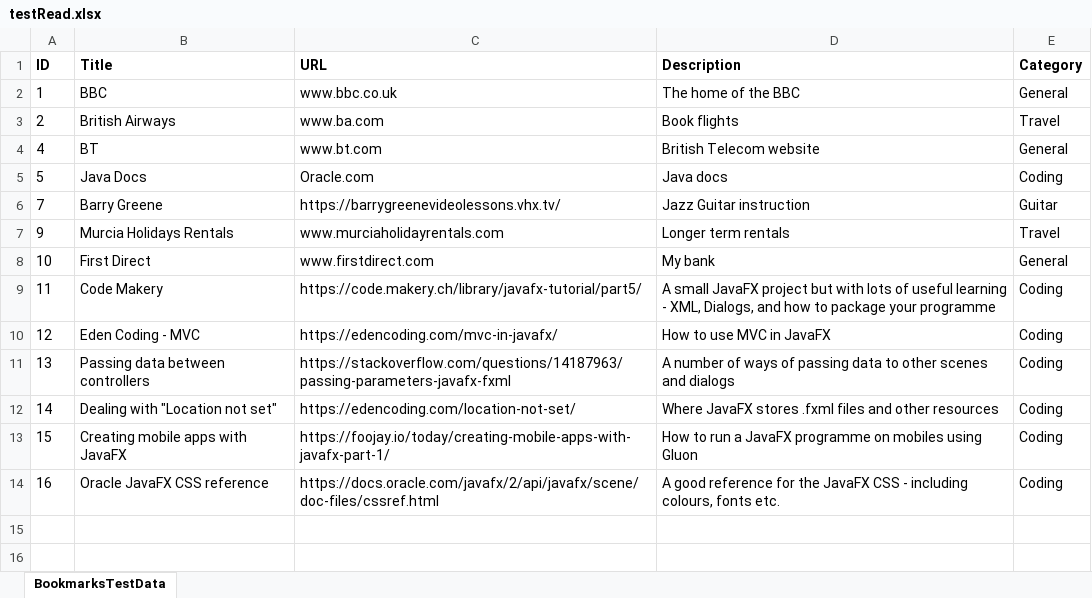
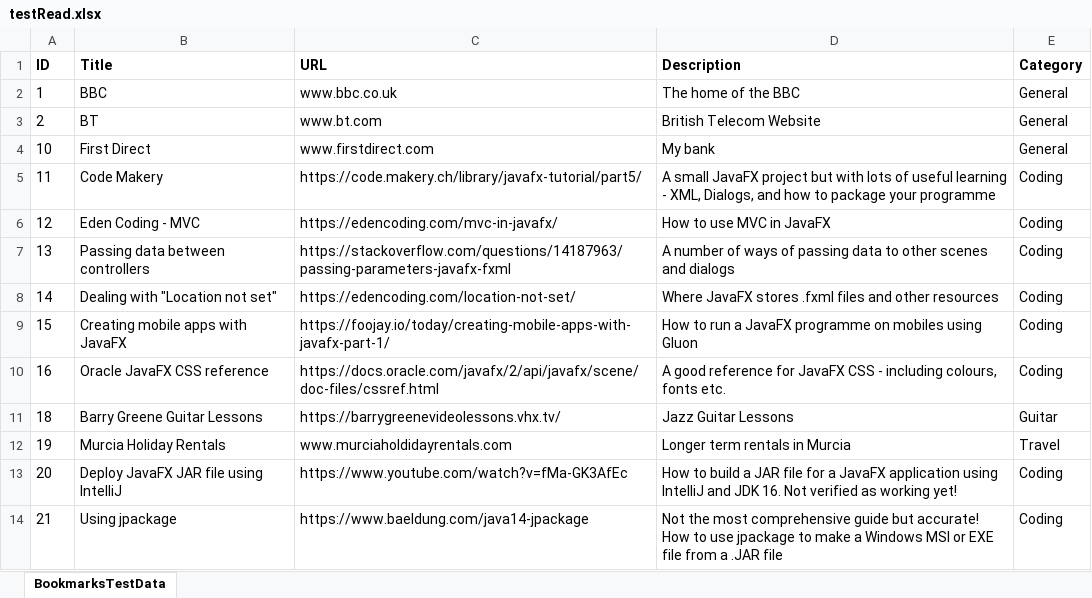
Before and after one commit to bmmar/webbookmarker, an Excel workbook: testRead.xlsx, sheet BookmarksTestData, drawn as a sheet; values as stored, in another font and other column widths than the file's, no borders; removed rows and columns are numbered as before the commit, all else as after; the diff names each change by its address in the sheet, - before the commit and + after, or states it on an @@ line.

```diff
--- a/testRead.xlsx (sheet BookmarksTestData)
+++ b/testRead.xlsx (sheet BookmarksTestData)
-B3 (Title): British Airways
+B3 (Title): BT
-C3 (URL): www.ba.com
+C3 (URL): www.bt.com
-D3 (Description): Book flights
+D3 (Description): British Telecom Website
-E3 (Category): Travel
+E3 (Category): General
-row 4: 4 | BT | www.bt.com | British Telecom website | General
-row 5: 5 | Java Docs | Oracle.com | Java docs | Coding
-row 6: 7 | Barry Greene | https://barrygreenevideolessons.vhx.tv/ | Jazz Guitar instruction | Guitar
-row 7: 9 | Murcia Holidays Rentals | www.murciaholidayrentals.com | Longer term rentals | Travel
-D10 (Description): …reference for the JavaFX CSS…
+D10 (Description): …reference for JavaFX CSS…
+row 11: 18 | Barry Greene Guitar Lessons | https://barrygreenevideolessons.vhx.tv/ | Jazz Guitar Lessons | Guitar
+row 12: 19 | Murcia Holiday Rentals | www.murciaholdidayrentals.com | Longer term rentals in Murcia | Travel
+row 13: 20 | Deploy JavaFX JAR file using IntelliJ | https://www.youtube.com/watch?v=fMa-GK3AfEc | How to build a JAR file for a JavaFX application using IntelliJ and JDK 16. Not verified as working yet! | Coding
+row 14: 21 | Using jpackage | https://www.baeldung.com/java14-jpackage | Not the most comprehensive guide but accurate! How to use jpackage to make a Windows MSI or EXE file from a .JAR file | Coding
```
Also changed, not shown: 14 other files.
